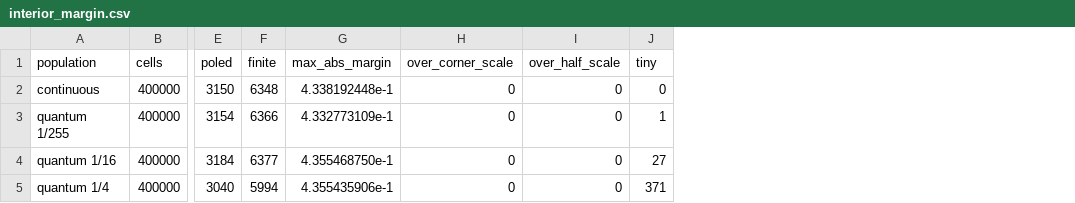
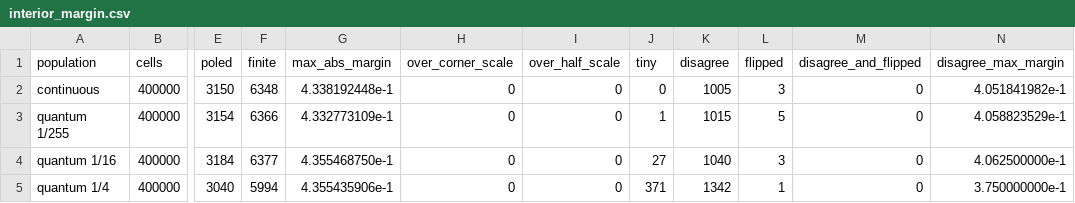
Before and after one commit to Ladvien/isomesh, a CSV file: docs/measurements/interior_margin.csv, drawn as a sheet; only a part is shown, gaps mark what is left out; the diff names each change by its address in the sheet, - before the commit and + after, or states it on an @@ line.

```diff
--- a/docs/measurements/interior_margin.csv
+++ b/docs/measurements/interior_margin.csv
+column K (disagree), rows 2-5: 1005 | 1015 | 1040 | 1342
+column L (flipped), rows 2-5: 3 | 5 | 3 | 1
+column M (disagree_and_flipped), rows 2-5: all 0
+column N (disagree_max_margin), rows 2-5: 4.051841982e-1 | 4.058823529e-1 | 4.062500000e-1 | 3.750000000e-1
```
Also changed, not shown: 6 other files.
